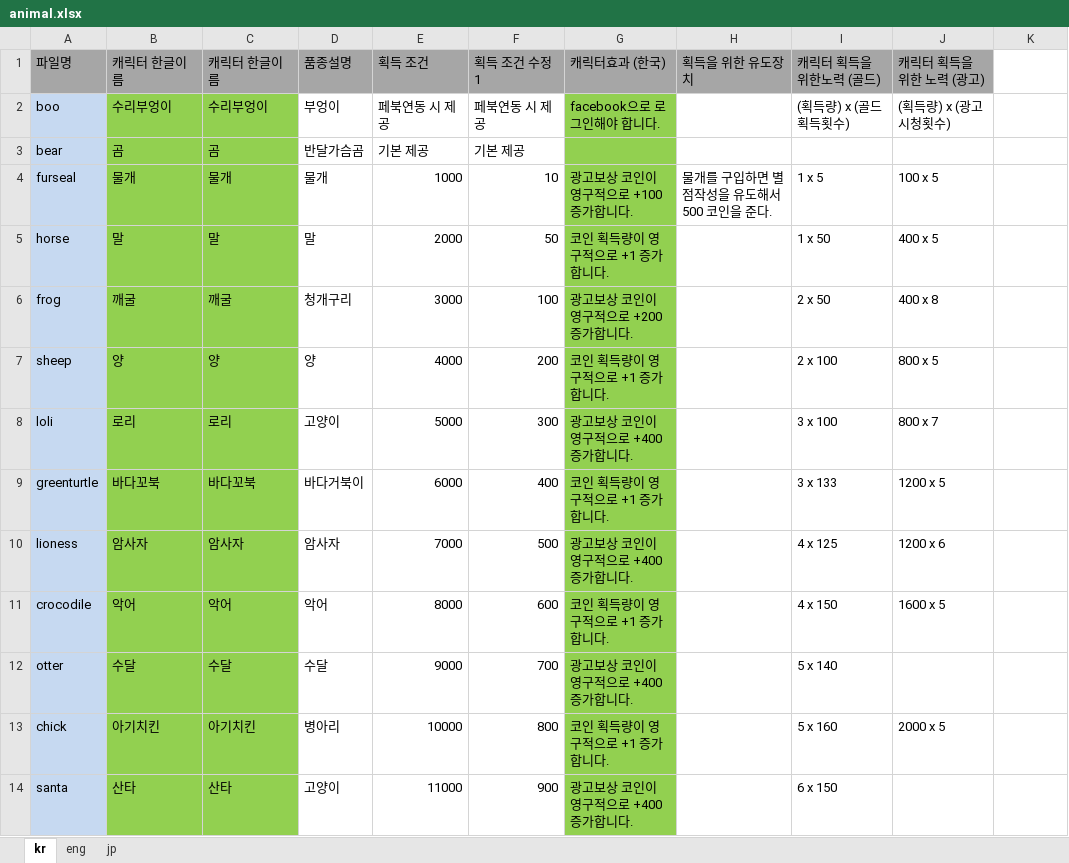
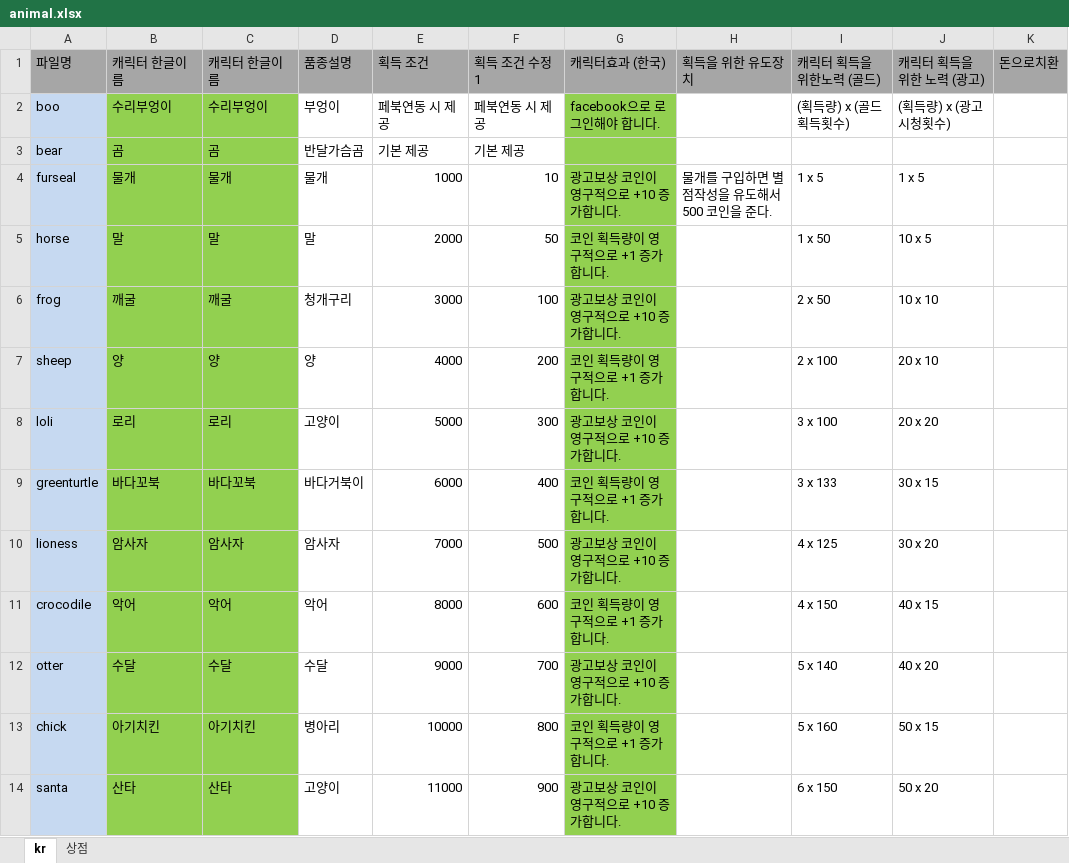
Before and after one commit to buzzler/2048Animals, an Excel workbook: plan/animal.xlsx, sheet kr, drawn as a sheet; only a part is shown; values as stored, in another font and other column widths than the file's, no borders; the diff covers the shown part only; the diff names each change by its address in the sheet, - before the commit and + after, or states it on an @@ line.

```diff
--- a/plan/animal.xlsx (sheet kr)
+++ b/plan/animal.xlsx (sheet kr)
-sheet tab: jp
+sheet tab: 상점
-sheet tab: eng
-K1: (empty)
+K1: 돈으로치환
-K1 fill: none
+K1 fill: #A6A6A6
-G4 (캐릭터효과 (한국)): 광고보상 코인이 영구적으로 +100 증가합니다.
+G4 (캐릭터효과 (한국)): 광고보상 코인이 영구적으로 +10 증가합니다.
-J4 (캐릭터 획득을 위한 노력 (광고)): 100 x 5
+J4 (캐릭터 획득을 위한 노력 (광고)): 1 x 5
-J5 (캐릭터 획득을 위한 노력 (광고)): 400 x 5
+J5 (캐릭터 획득을 위한 노력 (광고)): 10 x 5
-G6 (캐릭터효과 (한국)): 광고보상 코인이 영구적으로 +200 증가합니다.
+G6 (캐릭터효과 (한국)): 광고보상 코인이 영구적으로 +10 증가합니다.
-J6 (캐릭터 획득을 위한 노력 (광고)): 400 x 8
+J6 (캐릭터 획득을 위한 노력 (광고)): 10 x 10
-J7 (캐릭터 획득을 위한 노력 (광고)): 800 x 5
+J7 (캐릭터 획득을 위한 노력 (광고)): 20 x 10
-G8 (캐릭터효과 (한국)): 광고보상 코인이 영구적으로 +400 증가합니다.
+G8 (캐릭터효과 (한국)): 광고보상 코인이 영구적으로 +10 증가합니다.
-J8 (캐릭터 획득을 위한 노력 (광고)): 800 x 7
+J8 (캐릭터 획득을 위한 노력 (광고)): 20 x 20
-J9 (캐릭터 획득을 위한 노력 (광고)): 1200 x 5
+J9 (캐릭터 획득을 위한 노력 (광고)): 30 x 15
-G10 (캐릭터효과 (한국)): 광고보상 코인이 영구적으로 +400 증가합니다.
+G10 (캐릭터효과 (한국)): 광고보상 코인이 영구적으로 +10 증가합니다.
-J10 (캐릭터 획득을 위한 노력 (광고)): 1200 x 6
+J10 (캐릭터 획득을 위한 노력 (광고)): 30 x 20
-J11 (캐릭터 획득을 위한 노력 (광고)): 1600 x 5
+J11 (캐릭터 획득을 위한 노력 (광고)): 40 x 15
-G12 (캐릭터효과 (한국)): 광고보상 코인이 영구적으로 +400 증가합니다.
+G12 (캐릭터효과 (한국)): 광고보상 코인이 영구적으로 +10 증가합니다.
-J12 (캐릭터 획득을 위한 노력 (광고)): (empty)
+J12 (캐릭터 획득을 위한 노력 (광고)): 40 x 20
-J13 (캐릭터 획득을 위한 노력 (광고)): 2000 x 5
+J13 (캐릭터 획득을 위한 노력 (광고)): 50 x 15
-G14 (캐릭터효과 (한국)): 광고보상 코인이 영구적으로 +400 증가합니다.
+G14 (캐릭터효과 (한국)): 광고보상 코인이 영구적으로 +10 증가합니다.
-J14 (캐릭터 획득을 위한 노력 (광고)): (empty)
+J14 (캐릭터 획득을 위한 노력 (광고)): 50 x 20
```
Also changed, not shown: 35 edited cells elsewhere in this sheet, sheet 상점, 1 other file.
